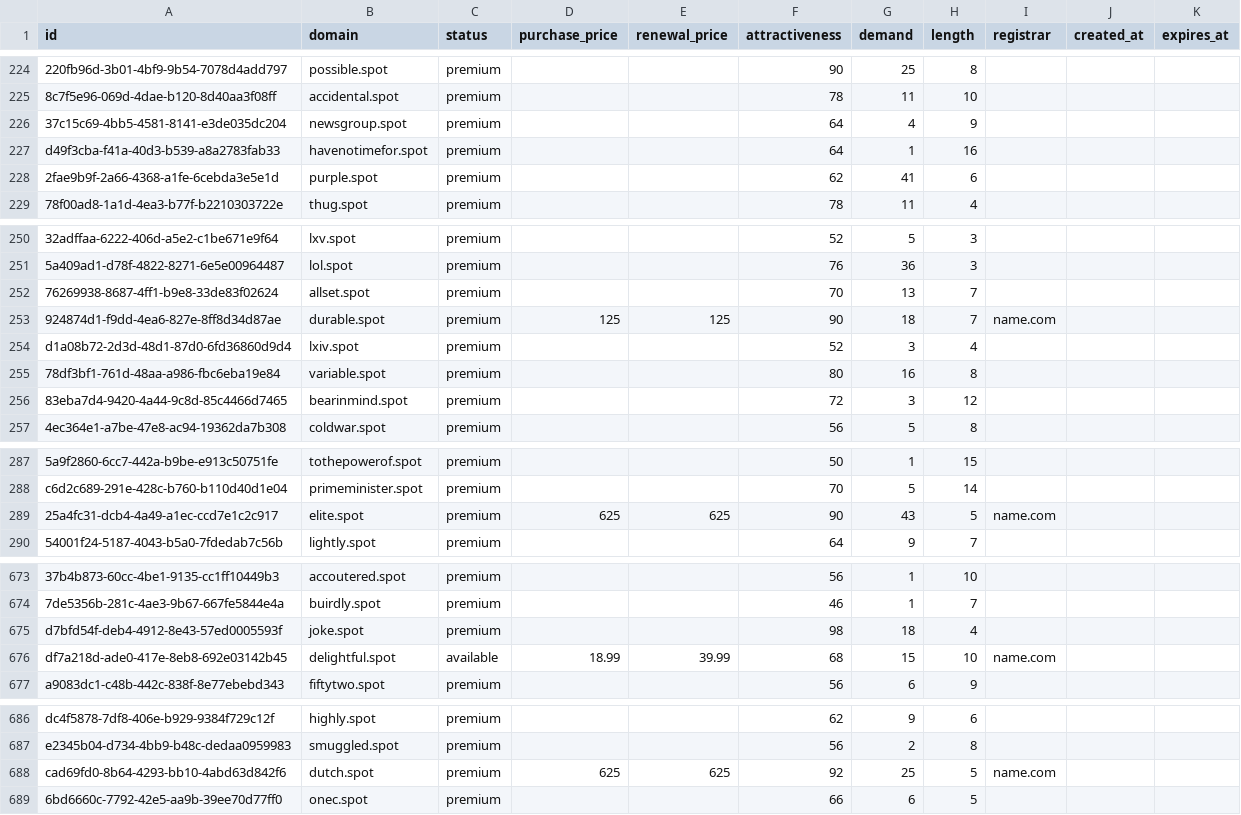
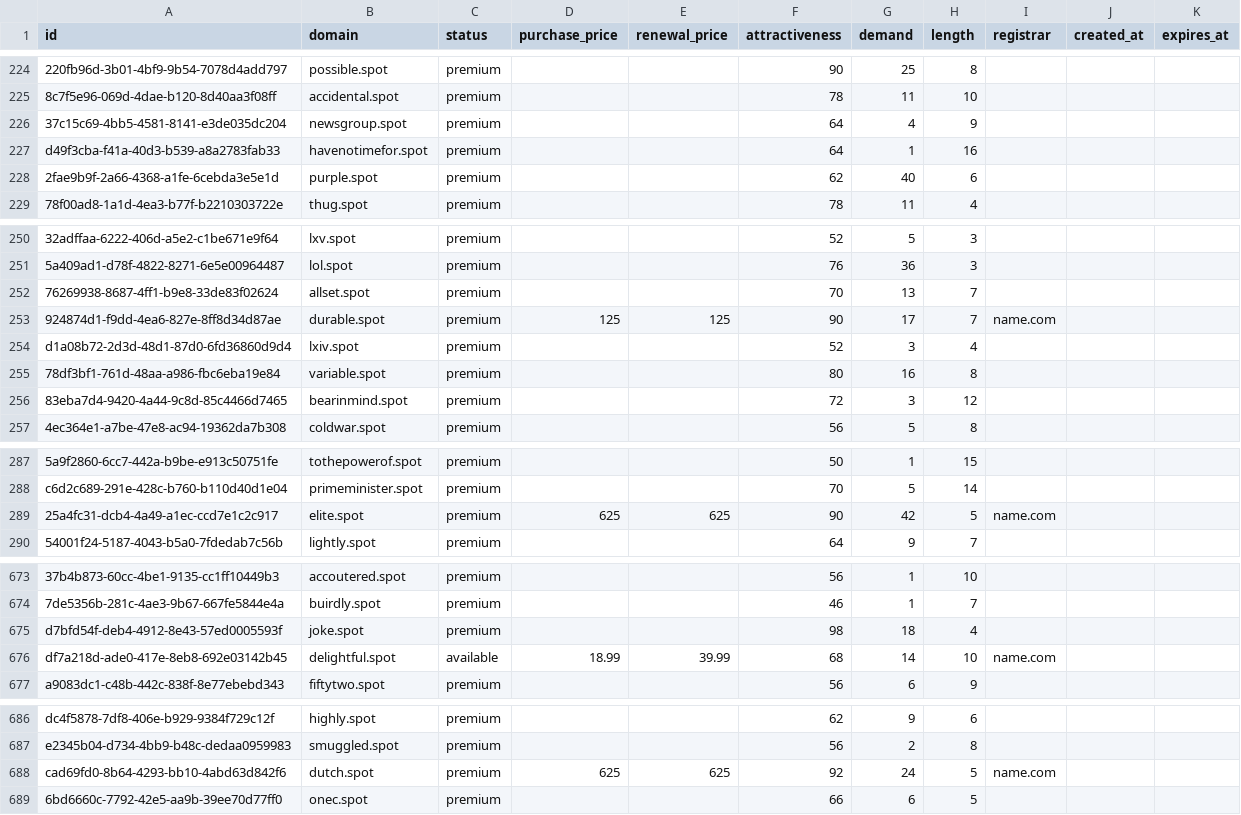
Before and after one commit to UniqueDomains/spot-oneword-domains, a CSV file: spot.csv, drawn as a sheet; only a part is shown, gaps mark what is left out; the diff covers the shown part only; the diff names each change by its address in the sheet, - before the commit and + after, or states it on an @@ line.

```diff
--- a/spot.csv
+++ b/spot.csv
-G228 (demand): 41
+G228 (demand): 40
-G253 (demand): 18
+G253 (demand): 17
-G289 (demand): 43
+G289 (demand): 42
-G676 (demand): 15
+G676 (demand): 14
-G688 (demand): 25
+G688 (demand): 24
```
Also changed, not shown: 100 edited cells elsewhere in this file, 2 other files.
